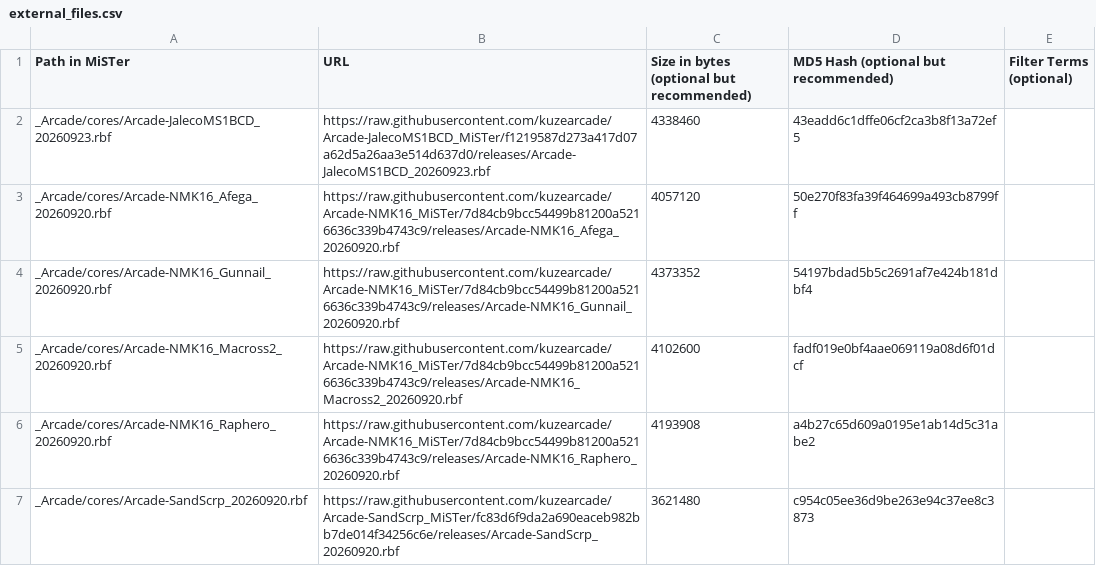
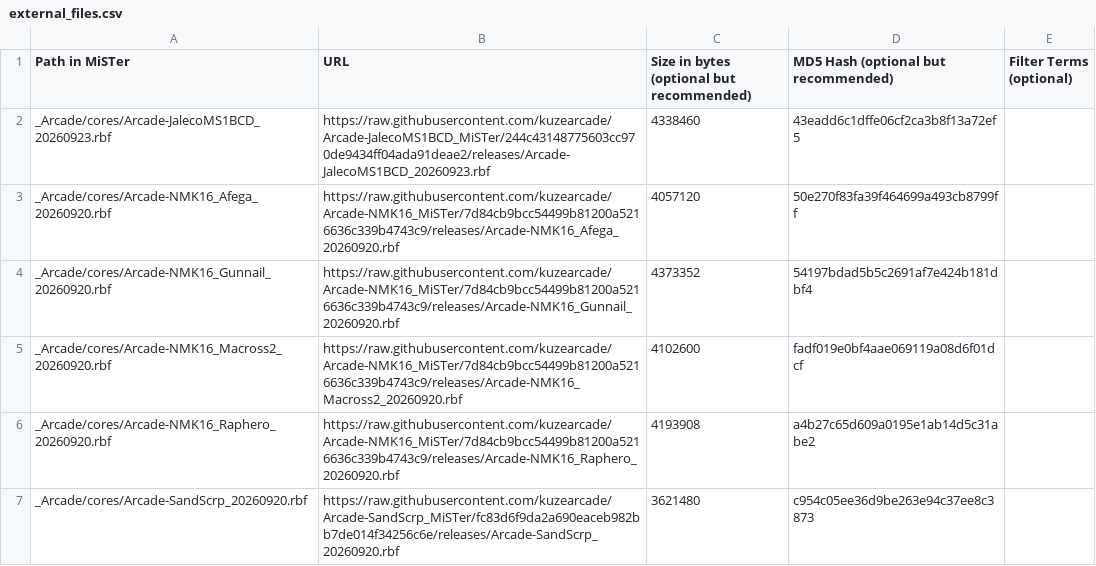
Before and after one commit to kuzearcade/kuzecores, a CSV file: external_files.csv, drawn as a sheet.

```diff
--- a/external_files.csv
+++ b/external_files.csv
@@ -1,3 +1,3 @@
 Path in MiSTer,URL,Size in bytes (optional but recommended),MD5 Hash (optional but recommended),Filter Terms (optional)
-_Arcade/cores/Arcade-JalecoMS1BCD_20260923.rbf,https://raw.githubusercontent.com/kuzearcade/Arcade-JalecoMS1BCD_MiSTer/f1219587d273a417d07a62d5a26aa3e514d637d0/releases/Arcade-JalecoMS1BCD_20260923.rbf,4338460,43eadd6c1dffe06cf2ca3b8f13a72ef5,
+_Arcade/cores/Arcade-JalecoMS1BCD_20260923.rbf,https://raw.githubusercontent.com/kuzearcade/Arcade-JalecoMS1BCD_MiSTer/244c43148775603cc970de9434ff04ada91deae2/releases/Arcade-JalecoMS1BCD_20260923.rbf,4338460,43eadd6c1dffe06cf2ca3b8f13a72ef5,
 _Arcade/cores/Arcade-NMK16_Afega_20260920.rbf,https://raw.githubusercontent.com/kuzearcade/Arcade-NMK16_MiSTer/7d84cb9bcc54499b81200a5216636c339b4743c9/releases/Arcade-NMK16_Afega_20260920.rbf,4057120,50e270f83fa39f464699a493cb8799ff,
```
Also changed, not shown: 8 other files.
